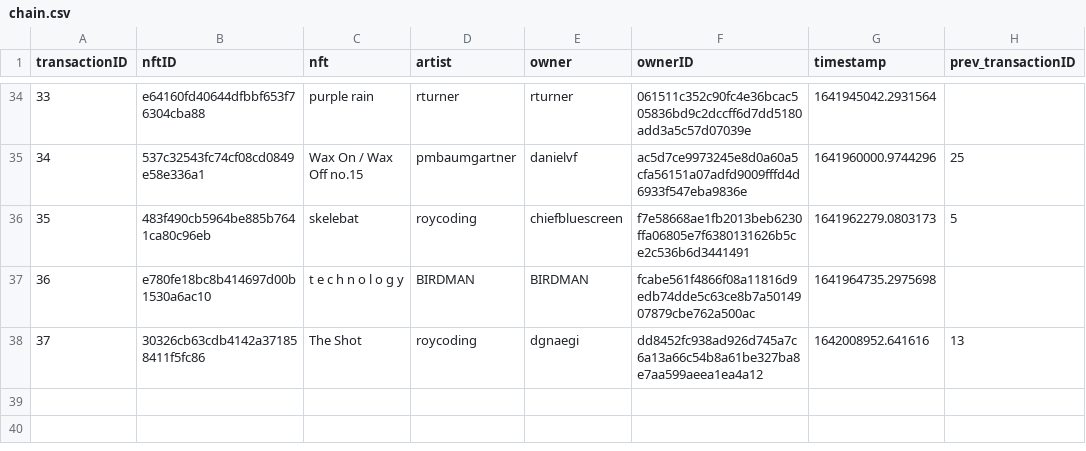
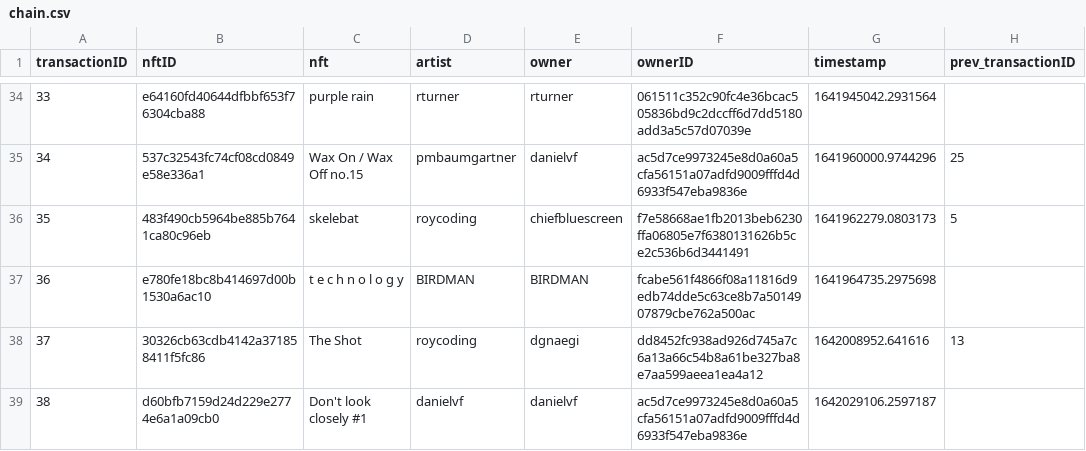
Before and after one commit to roycoding/csvchain, a CSV file: chain.csv, drawn as a sheet; only a part is shown, gaps mark what is left out; the diff names each change by its address in the sheet, - before the commit and + after, or states it on an @@ line.

Commit message:
Minted Don't look closely #1

```diff
--- a/chain.csv
+++ b/chain.csv
+row 39: 38 | d60bfb7159d24d229e2774e6a1a09cb0 | Don't look closely #1 | danielvf | danielvf | ac5d7ce9973245e8d0a60a5cfa56151a07adfd9009fffd4d6933f547eba9836e | 1642029106.2597187
```
Also changed, not shown: 3 other files.
